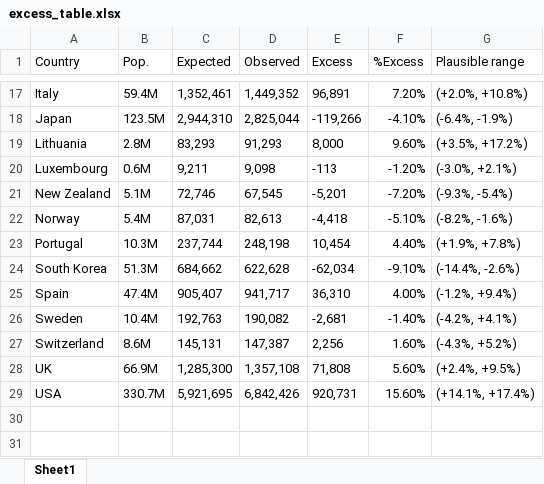
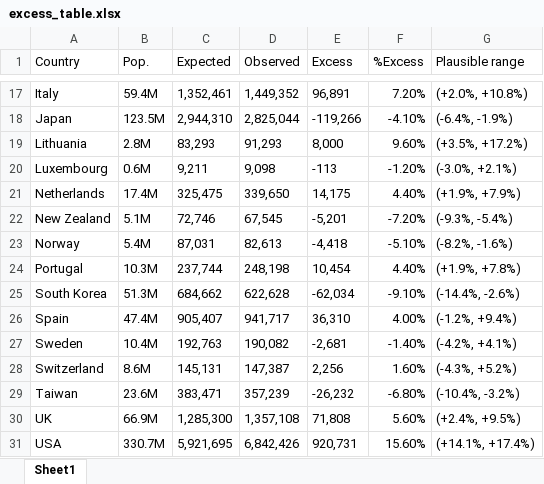
Before and after one commit to gdenicola/excess-mortality-world, an Excel workbook: _mapFigure/excess_table.xlsx, sheet Sheet1, drawn as a sheet; only a part is shown, gaps mark what is left out; values as stored, in another font and other column widths than the file's, no borders; the diff names each change by its address in the sheet, - before the commit and + after, or states it on an @@ line.

```diff
--- a/_mapFigure/excess_table.xlsx (sheet Sheet1)
+++ b/_mapFigure/excess_table.xlsx (sheet Sheet1)
+row 21: Netherlands | 17.4M | 325,475 | 339,650 | 14,175 | 4.40% | (+1.9%, +7.9%)
+row 29: Taiwan | 23.6M | 383,471 | 357,239 | -26,232 | -6.80% | (-10.4%, -3.2%)
```
Also changed, not shown: _comparisonFigure/absolute_comparison_table.xlsx, _comparisonFigure/comparison_rates.xlsx, 37 other files.
